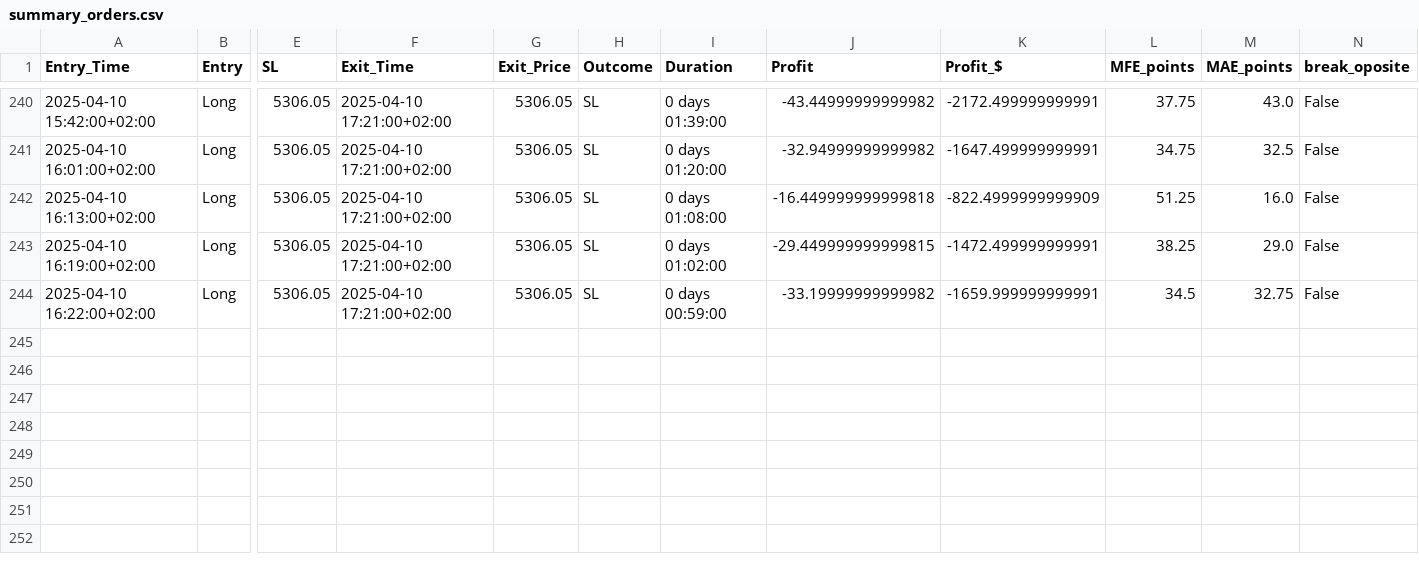
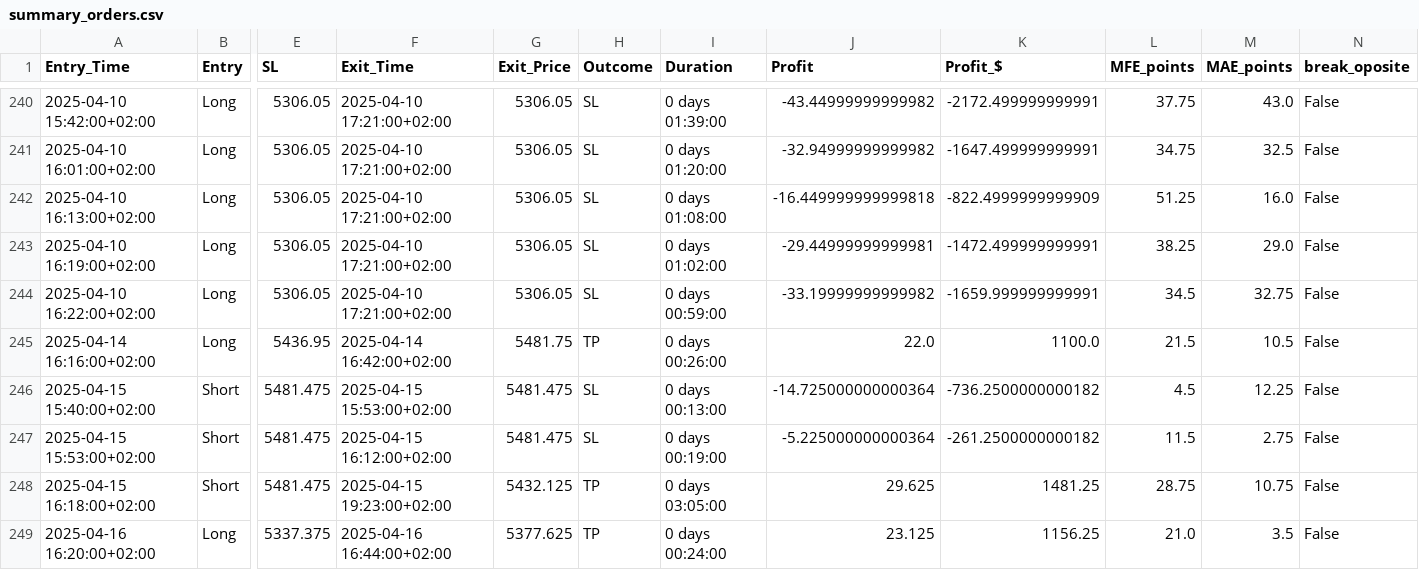
Before and after one commit to ferranfont/Anti_Unger, a CSV file: outputs/summary_orders.csv, drawn as a sheet; only a part is shown, gaps mark what is left out; rows hold the shown columns only; the diff names each change by its address in the sheet, - before the commit and + after, or states it on an @@ line.

```diff
--- a/outputs/summary_orders.csv
+++ b/outputs/summary_orders.csv
-J243 (Profit): -29.449999999999815
+J243 (Profit): -29.44999999999981
+row 245: 2025-04-14 16:16:00+02:00 | Long | 5436.95 | 2025-04-14 16:42:00+02:00 | 5481.75 | TP | 0 days 00:26:00 | 22.0 | 1100.0 | 21.5 | 10.5 | False
+row 246: 2025-04-15 15:40:00+02:00 | Short | 5481.475 | 2025-04-15 15:53:00+02:00 | 5481.475 | SL | 0 days 00:13:00 | -14.725000000000364 | -736.2500000000182 | 4.5 | 12.25 | False
+row 247: 2025-04-15 15:53:00+02:00 | Short | 5481.475 | 2025-04-15 16:12:00+02:00 | 5481.475 | SL | 0 days 00:19:00 | -5.225000000000364 | -261.2500000000182 | 11.5 | 2.75 | False
+row 248: 2025-04-15 16:18:00+02:00 | Short | 5481.475 | 2025-04-15 19:23:00+02:00 | 5432.125 | TP | 0 days 03:05:00 | 29.625 | 1481.25 | 28.75 | 10.75 | False
+row 249: 2025-04-16 16:20:00+02:00 | Long | 5337.375 | 2025-04-16 16:44:00+02:00 | 5377.625 | TP | 0 days 00:24:00 | 23.125 | 1156.25 | 21.0 | 3.5 | False
```
Also changed, not shown: 4 other files.
